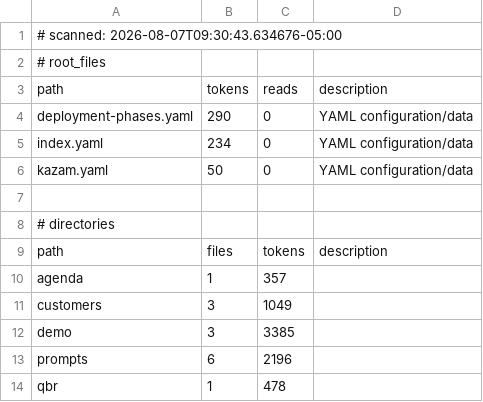
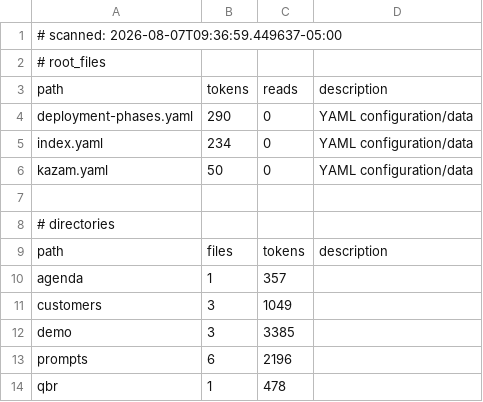
Before and after one commit to tdiderich/kazam, a TSV file: examples/kb/.kazam/ctx/anatomy.tsv, drawn as a sheet.

```diff
--- a/examples/kb/.kazam/ctx/anatomy.tsv
+++ b/examples/kb/.kazam/ctx/anatomy.tsv
@@ -1,2 +1,2 @@
-# scanned: 2026-08-07T09:30:43.634676-05:00
+# scanned: 2026-08-07T09:36:59.449637-05:00
 # root_files
```
Also changed, not shown: 4 other files.
